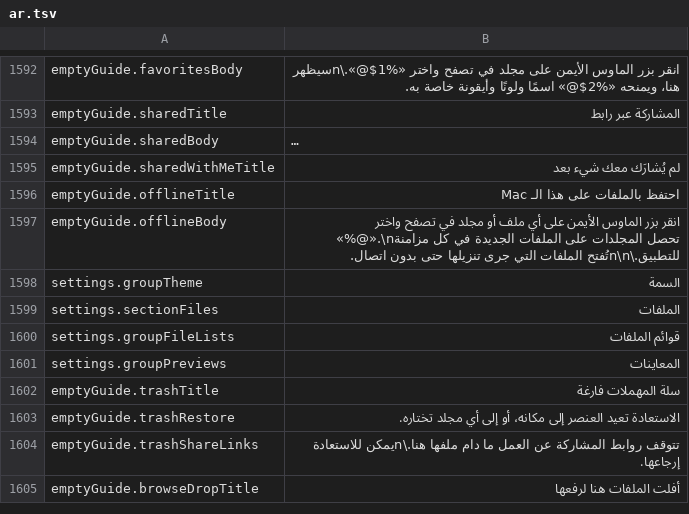
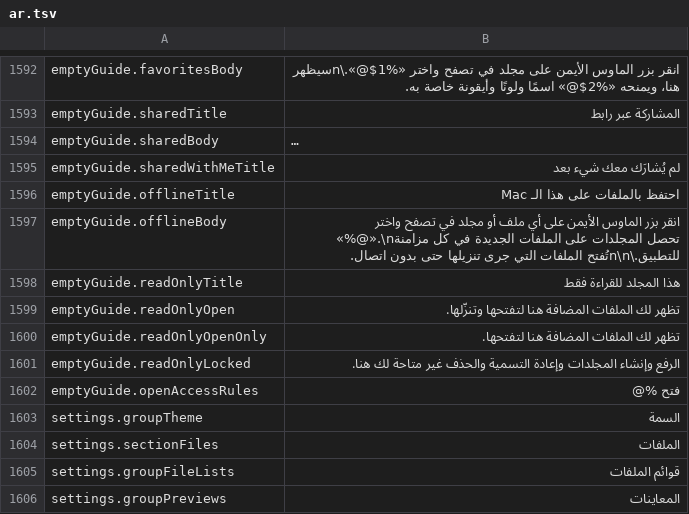
Before and after one commit to PhillipMaizza/NextExplorer-iOS, a TSV file: Packages/Localization/translations/ar.tsv, drawn as a sheet; only a part is shown, gaps mark what is left out; the shorter side is filled out with more unchanged rows; long unchanged cells end in ….

Commit message:
NXTIOS-0197: An empty read only folder explains itself and offers a way out
An empty folder the user cannot change showed the upload actions it
then refused. It now says the folder is read only, what will show up
there, and offers Enclosing Folder, plus Access Rules for an admin.

```diff
--- a/Packages/Localization/translations/ar.tsv
+++ b/Packages/Localization/translations/ar.tsv
@@ -1597,2 +1597,7 @@ emptyGuide.offlineTitle	احتفظ بالملفات على هذا الـ Mac
 emptyGuide.offlineBody	انقر بزر الماوس الأيمن على أي ملف أو مجلد في تصفح واختر «%@».\nتحصل المجلدات على الملفات الجديدة في كل مزامنة للتطبيق.\n\nتُفتح الملفات التي جرى تنزيلها حتى بدون اتصال.
+emptyGuide.readOnlyTitle	هذا المجلد للقراءة فقط
+emptyGuide.readOnlyOpen	تظهر لك الملفات المضافة هنا لتفتحها وتنزّلها.
+emptyGuide.readOnlyOpenOnly	تظهر لك الملفات المضافة هنا لتفتحها.
+emptyGuide.readOnlyLocked	الرفع وإنشاء المجلدات وإعادة التسمية والحذف غير متاحة لك هنا.
+emptyGuide.openAccessRules	فتح %@
 settings.groupTheme	السمة
```
Also changed, not shown: Packages/Localization/translations/es.tsv, Packages/Localization/translations/fr.tsv, 36 other files.
